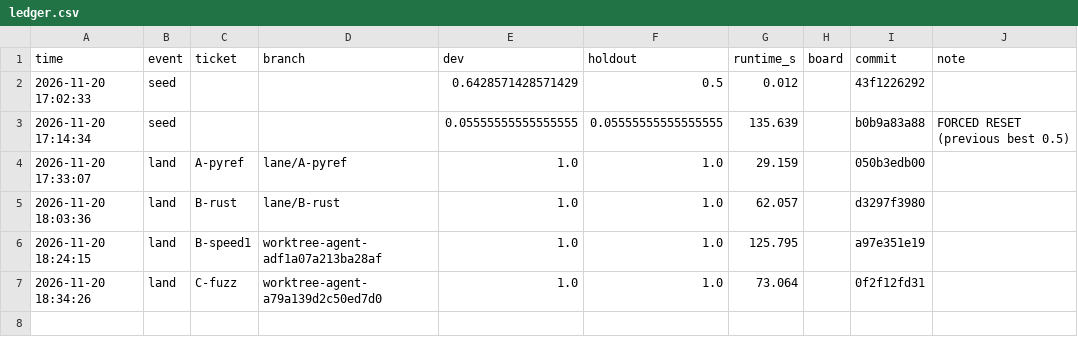
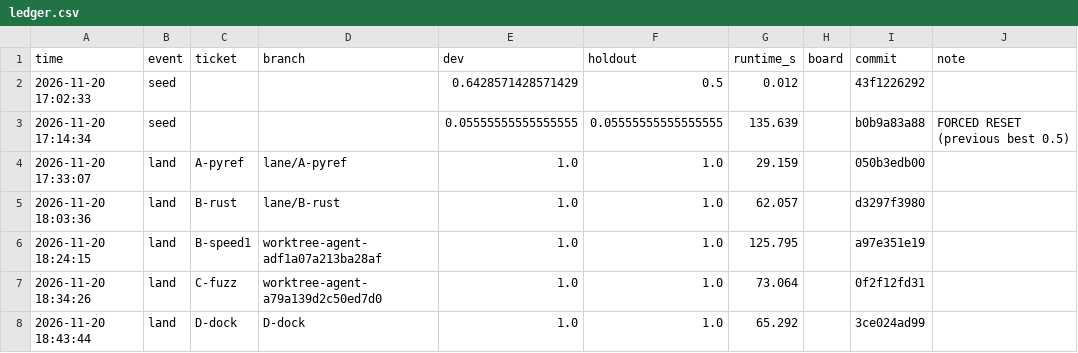
Before and after one commit to PanditBear/shopping-sessions, a CSV file: ledger.csv, drawn as a sheet; the diff names each change by its address in the sheet, - before the commit and + after, or states it on an @@ line.

Commit message:
bx: land D-dock (ticket D-dock); ratchet and ledger

```diff
--- a/ledger.csv
+++ b/ledger.csv
+row 8: 2026-11-20 18:43:44 | land | D-dock | D-dock | 1.0 | 1.0 | 65.292 |  | 3ce024ad99
```
